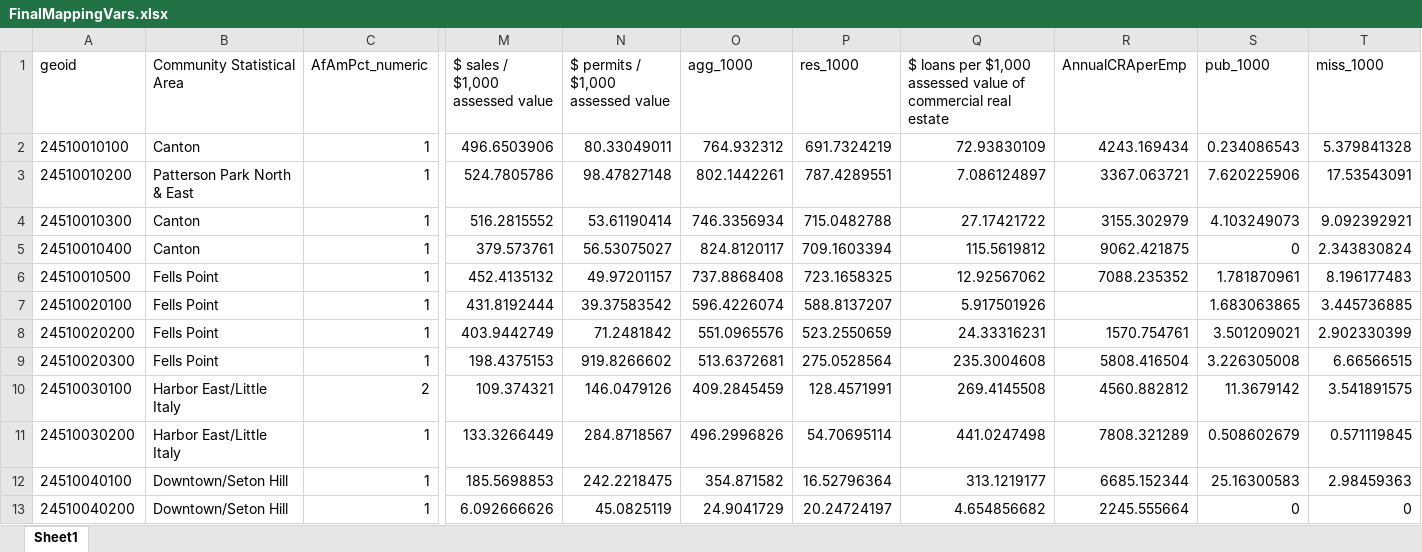
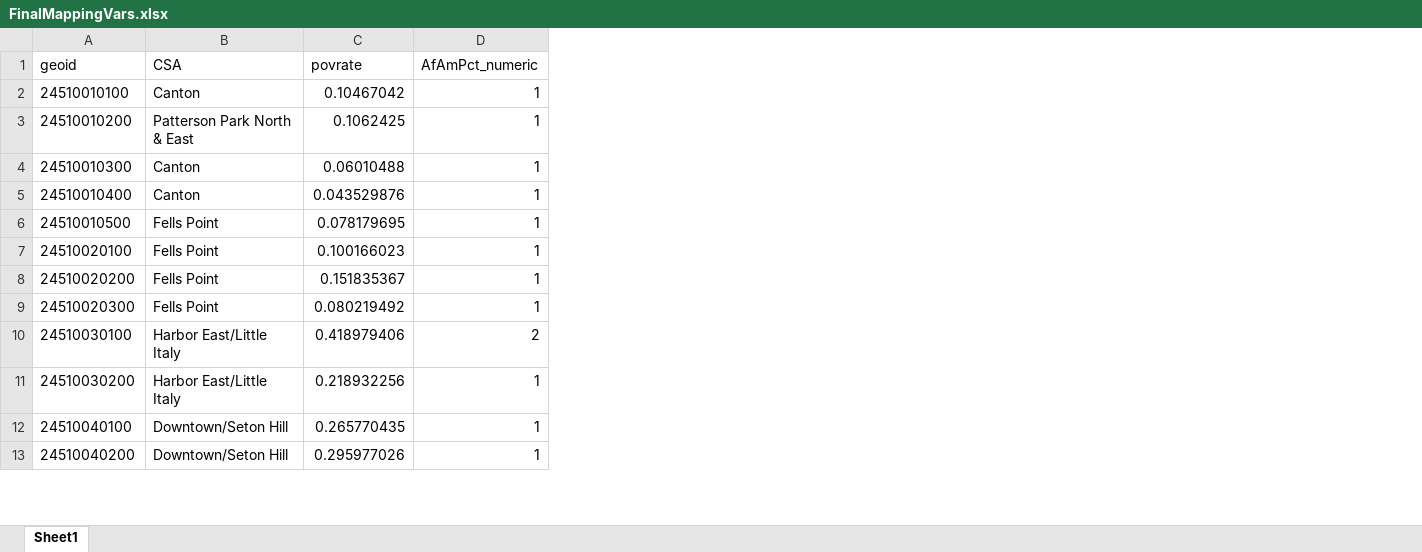
Before and after one commit to UrbanInstitute/baltimore-investment-flows, an Excel workbook: data/FinalMappingVars.xlsx, sheet Sheet1, drawn as a sheet; only a part is shown, gaps mark what is left out; values as stored, in another font and other column widths than the file's, no borders; removed rows and columns are numbered as before the commit, all else as after; the diff names each change by its address in the sheet, - before the commit and + after, or states it on an @@ line.

Commit message:
add new data

```diff
--- a/data/FinalMappingVars.xlsx (sheet Sheet1)
+++ b/data/FinalMappingVars.xlsx (sheet Sheet1)
+column C (povrate), rows 2-13: 0.10467042 | 0.1062425 | 0.06010488 | 0.043529876 | 0.078179695 | 0.100166023 | 0.151835367 | 0.080219492 | 0.418979406 | 0.218932256 | 0.265770435 | 0.295977026
-column M ($ sales / $1,000 assessed value), rows 2-13: 496.6503906 | 524.7805786 | 516.2815552 | 379.573761 | 452.4135132 | 431.8192444 | 403.9442749 | 198.4375153 | 109.374321 | 133.3266449 | 185.5698853 | 6.092666626
-column N, rows 1-13: $ permits / $1,000 assessed value | 80.33049011 | 98.47827148 | 53.61190414 | 56.53075027 | 49.97201157 | 39.37583542 | 71.2481842 | 919.8266602 | 146.0479126 | 284.8718567 | 242.2218475 | 45.0825119
-column O (agg_1000), rows 2-13: 764.932312 | 802.1442261 | 746.3356934 | 824.8120117 | 737.8868408 | 596.4226074 | 551.0965576 | 513.6372681 | 409.2845459 | 496.2996826 | 354.871582 | 24.9041729
-column P (res_1000), rows 2-13: 691.7324219 | 787.4289551 | 715.0482788 | 709.1603394 | 723.1658325 | 588.8137207 | 523.2550659 | 275.0528564 | 128.4571991 | 54.70695114 | 16.52796364 | 20.24724197
-column Q, rows 1-13: $ loans per $1,000 assessed value of commercial real estate | 72.93830109 | 7.086124897 | 27.17421722 | 115.5619812 | 12.92567062 | 5.917501926 | 24.33316231 | 235.3004608 | 269.4145508 | 441.0247498 | 313.1219177 | 4.654856682
-column R (AnnualCRAperEmp), rows 2-13: 4243.169434 | 3367.063721 | 3155.302979 | 9062.421875 | 7088.235352 |  | 1570.754761 | 5808.416504 | 4560.882812 | 7808.321289 | 6685.152344 | 2245.555664
-column S (pub_1000), rows 2-13: 0.234086543 | 7.620225906 | 4.103249073 | 0 | 1.781870961 | 1.683063865 | 3.501209021 | 3.226305008 | 11.3679142 | 0.508602679 | 25.16300583 | 0
-column T (miss_1000), rows 2-13: 5.379841328 | 17.53543091 | 9.092392921 | 2.343830824 | 8.196177483 | 3.445736885 | 2.902330399 | 6.66566515 | 3.541891575 | 0.571119845 | 2.98459363 | 0
-B1: Community Statistical Area
+B1: CSA
```
Also changed, not shown: 6 other files.
